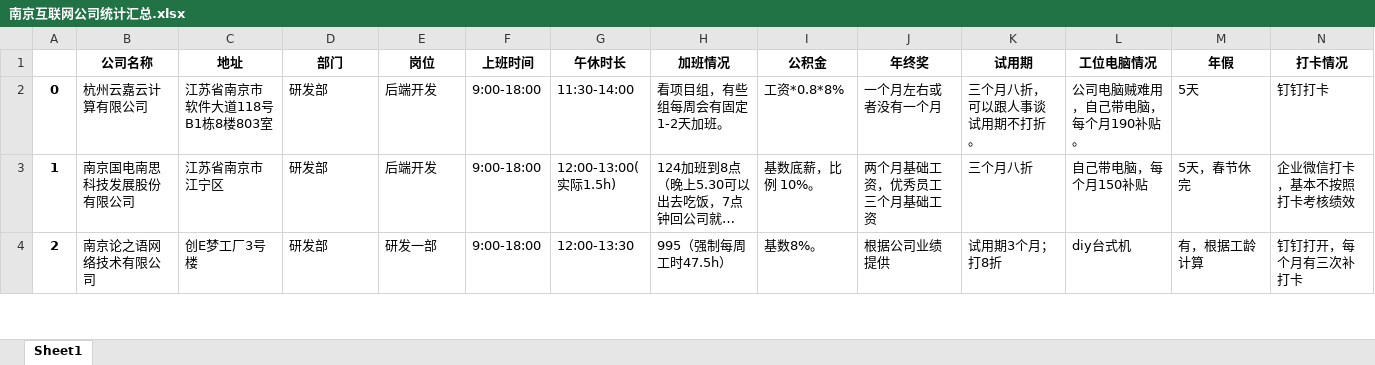
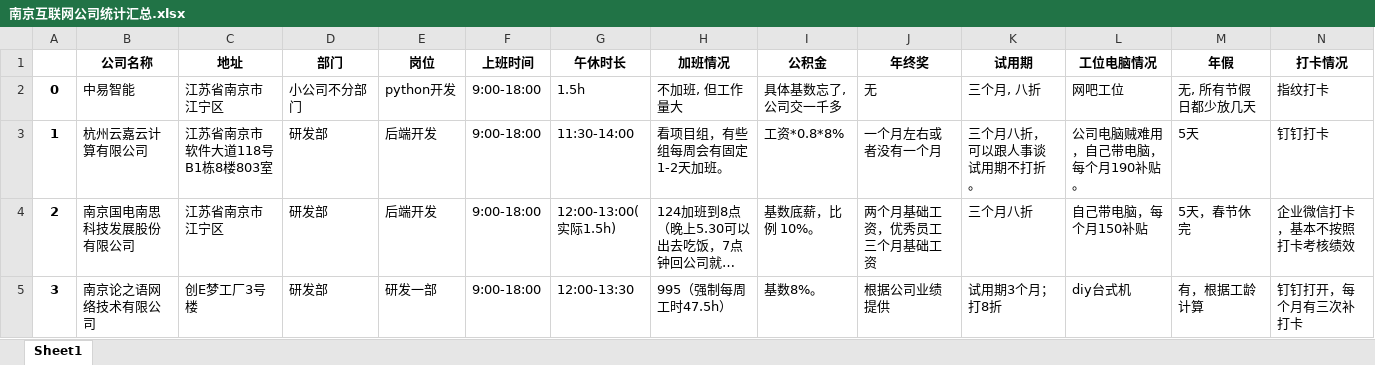
Before and after one commit to ztex/NJ_Net_Company, an Excel workbook: 南京互联网公司统计汇总.xlsx, sheet Sheet1, drawn as a sheet; only a part is shown; long unchanged cells end in …; values as stored, in another font and other column widths than the file's, no borders; addresses are those after the commit; rows hold the shown columns only; the diff names each change by its address in the sheet, - before the commit and + after, or states it on an @@ line.

```diff
--- a/南京互联网公司统计汇总.xlsx (sheet Sheet1)
+++ b/南京互联网公司统计汇总.xlsx (sheet Sheet1)
+row 2: 0 | 中易智能 | 江苏省南京市江宁区 | 小公司不分部门 | python开发 | 9:00-18:00 | 1.5h | 不加班, 但工作量大 | 具体基数忘了, 公司交一千多 | 无 | 三个月, 八折 | 网吧工位 | 无, 所有节假日都少放几天 | 指纹打卡
@@ column A renumbered from row 3 down @@
```
Also changed, not shown: 1 other file.
